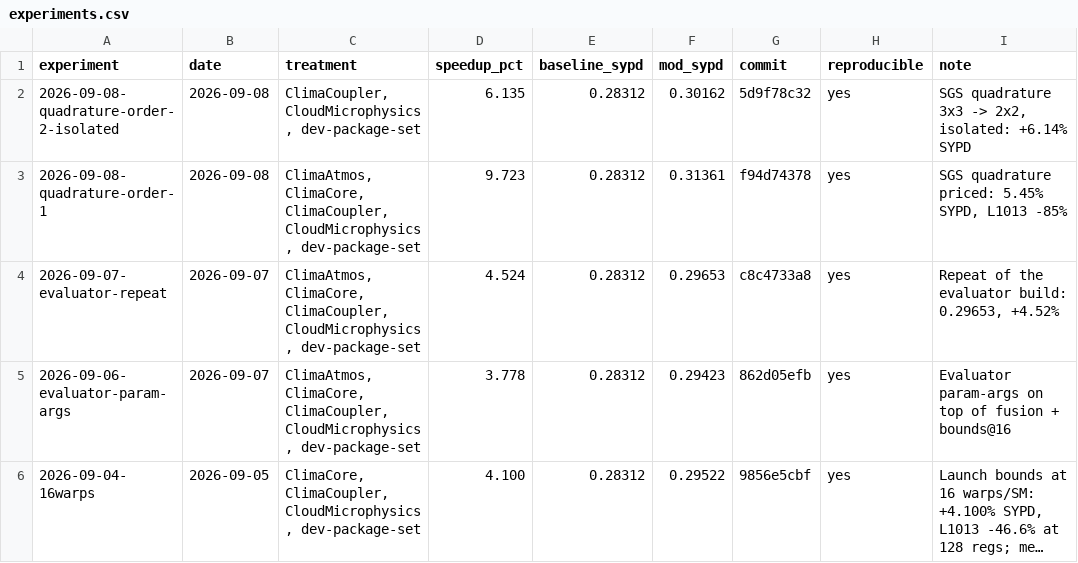
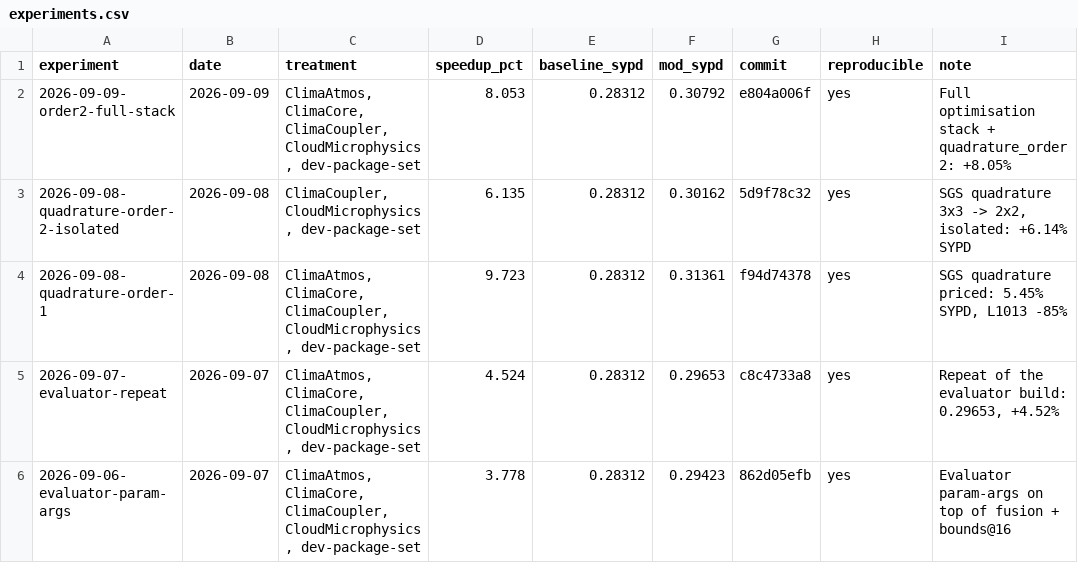
Before and after one commit to petebachant/clima-gpu-profiling, a CSV file: experiments.csv, drawn as a sheet; only a part is shown; the shorter side is filled out with more unchanged rows; long unchanged cells end in ….

Commit message:
Index the order-2 full-stack experiment

```diff
--- a/experiments.csv
+++ b/experiments.csv
@@ -1,2 +1,3 @@
 experiment,date,treatment,speedup_pct,baseline_sypd,mod_sypd,commit,reproducible,note
+2026-09-09-order2-full-stack,2026-09-09,"ClimaAtmos, ClimaCore, ClimaCoupler, CloudMicrophysics, dev-package-set",8.053,0.28312,0.30792,e804a006f,yes,Full optimisation stack + quadrature_order 2: +8.05%
 2026-09-08-quadrature-order-2-isolated,2026-09-08,"ClimaCoupler, CloudMicrophysics, dev-package-set",6.135,0.28312,0.30162,5d9f78c32,yes,"SGS quadrature 3x3 -> 2x2, isolated: +6.14% SYPD"
```
Also changed, not shown: 1 other file.
